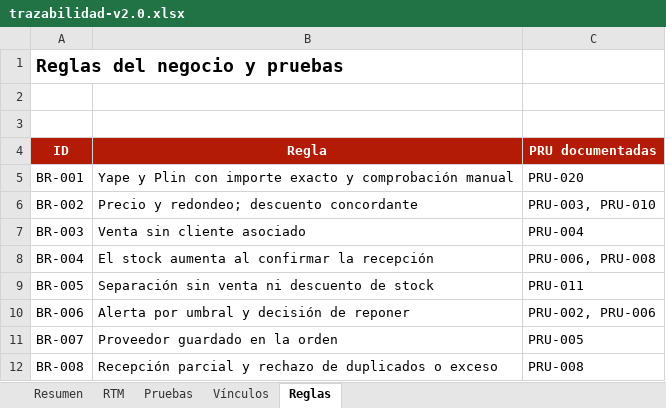
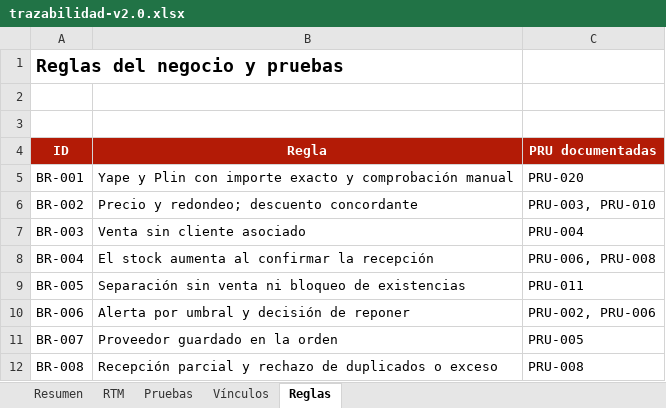
Before and after one commit to seckfly/Grupo_4_ISW_Comercial_Nazareth_Definitivo, an Excel workbook: reportes/trazabilidad-v2.0.xlsx, sheet Reglas, drawn as a sheet; values as stored, in another font and other column widths than the file's, no borders; the diff names each change by its address in the sheet, - before the commit and + after, or states it on an @@ line.

Commit message:
Revisar los diagramas y la trazabilidad de v2.0
Rediseña el modelo de seis clases y sincroniza la exportación de CU-006.
Completa los escenarios de venta, separación y recepción. Comprueba los pares de requisitos y pruebas en ambos sentidos en el Excel.

```diff
--- a/reportes/trazabilidad-v2.0.xlsx (sheet Reglas)
+++ b/reportes/trazabilidad-v2.0.xlsx (sheet Reglas)
-B9 (Regla): Separación sin venta ni descuento de stock
+B9 (Regla): Separación sin venta ni bloqueo de existencias
```
Also changed, not shown: formulas that keep their value, 13 other files.
